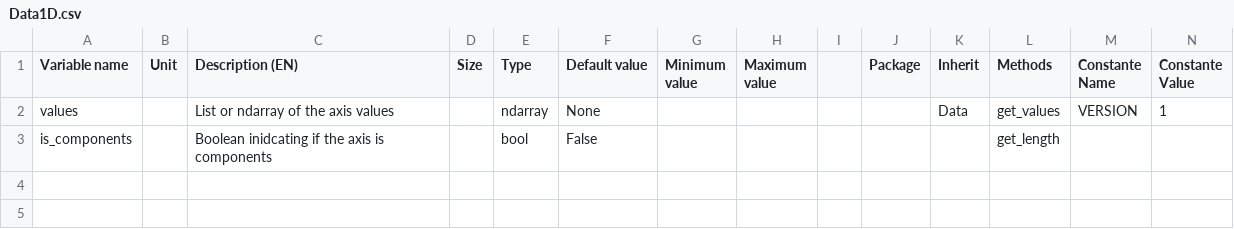
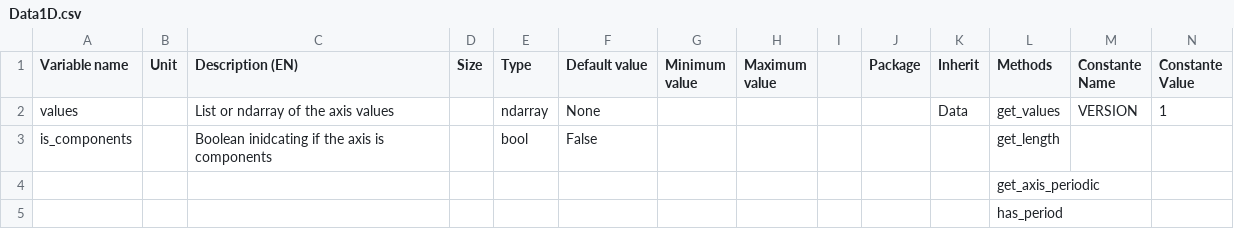
Before and after one commit to Eomys/SciDataTool, a CSV file: SciDataTool/Generator/ClassesRef/Data1D.csv, drawn as a sheet; only a part is shown; rows hold the shown columns only; the diff names each change by its address in the sheet, - before the commit and + after, or states it on an @@ line.

Commit message:
[NF] get_axis_periodic and has_period methods

```diff
--- a/SciDataTool/Generator/ClassesRef/Data1D.csv
+++ b/SciDataTool/Generator/ClassesRef/Data1D.csv
+row 4:  |  |  |  |  |  |  |  |  |  |  | get_axis_periodic
+row 5:  |  |  |  |  |  |  |  |  |  |  | has_period
```
Also changed, not shown: SciDataTool/Generator/ClassesRef/DataLinspace.csv, SciDataTool/Generator/ClassesRef/DataND.csv, 11 other files.
